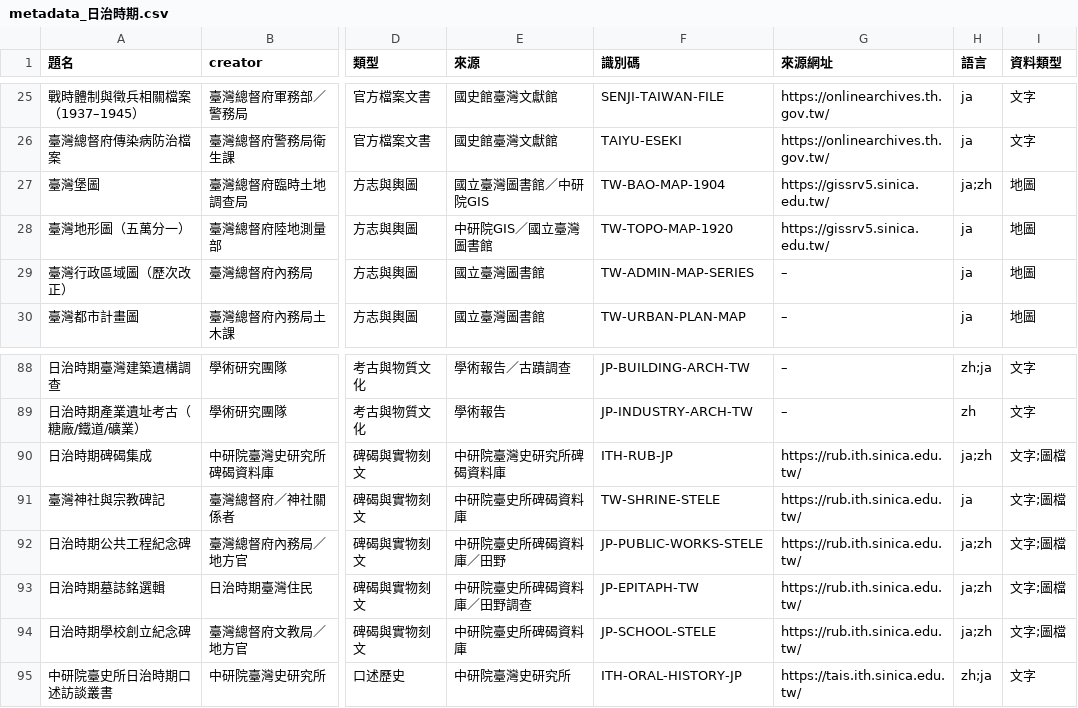
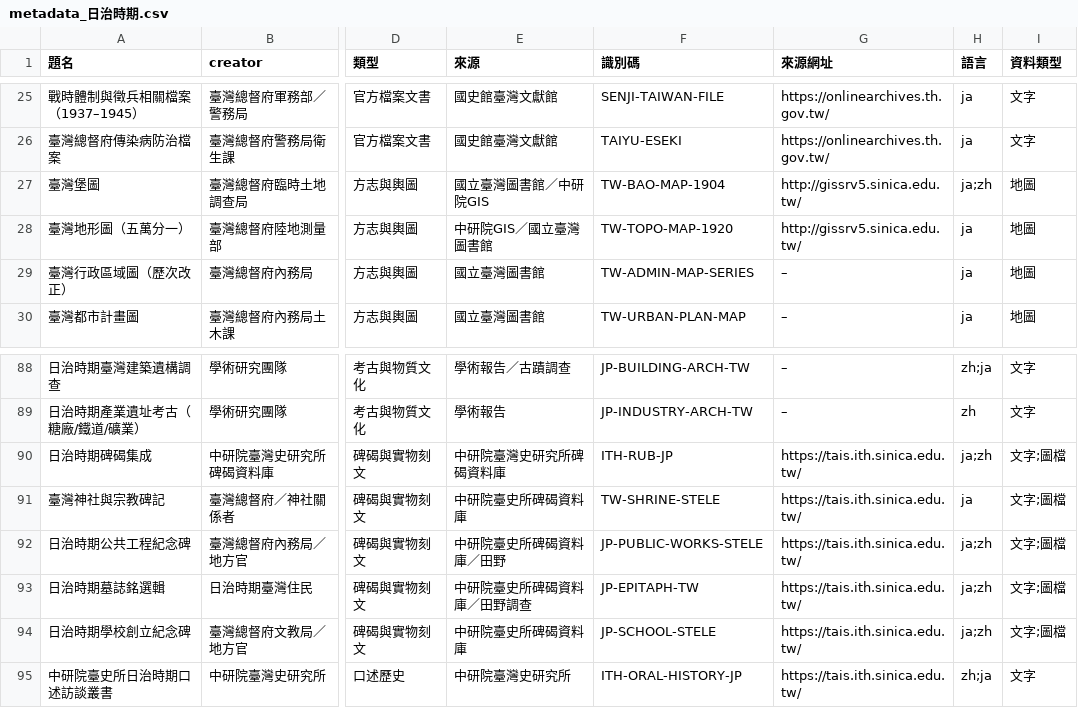
Before and after one commit to dream23-byte/taiwan-historical-sources, a CSV file: sources/日治時期/metadata_日治時期.csv, drawn as a sheet; only a part is shown, gaps mark what is left out; the diff names each change by its address in the sheet, - before the commit and + after, or states it on an @@ line.

```diff
--- a/sources/日治時期/metadata_日治時期.csv
+++ b/sources/日治時期/metadata_日治時期.csv
-G27:G28 (來源網址): https://gissrv5.sinica.edu.tw/
+G27:G28 (來源網址): http://gissrv5.sinica.edu.tw/
-G90:G94 (來源網址): https://rub.ith.sinica.edu.tw/
+G90:G94 (來源網址): https://tais.ith.sinica.edu.tw/
```
Also changed, not shown: sources/明鄭時期/metadata_明鄭時期.csv, sources/清領時期/metadata_清領時期.csv, 7 other files.
